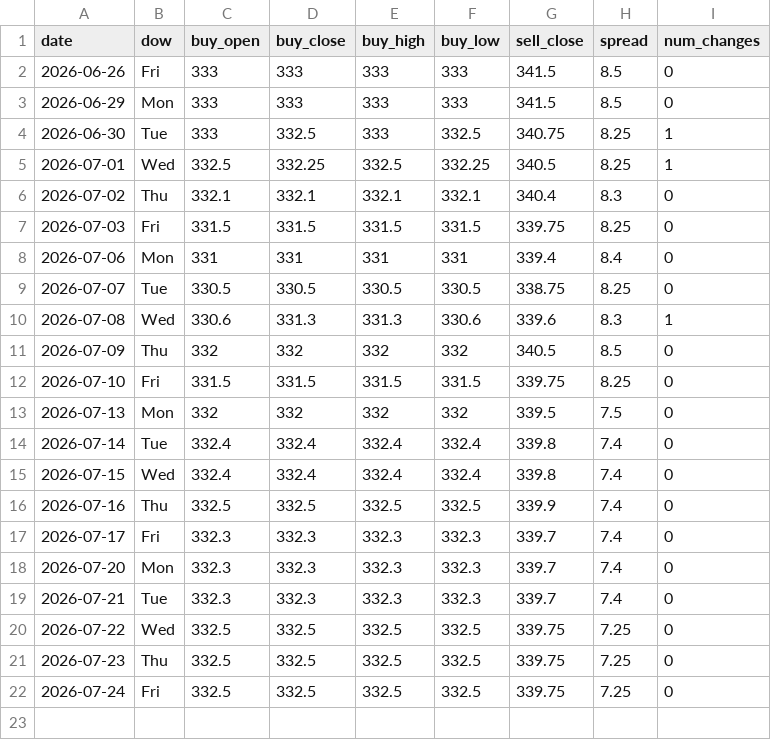
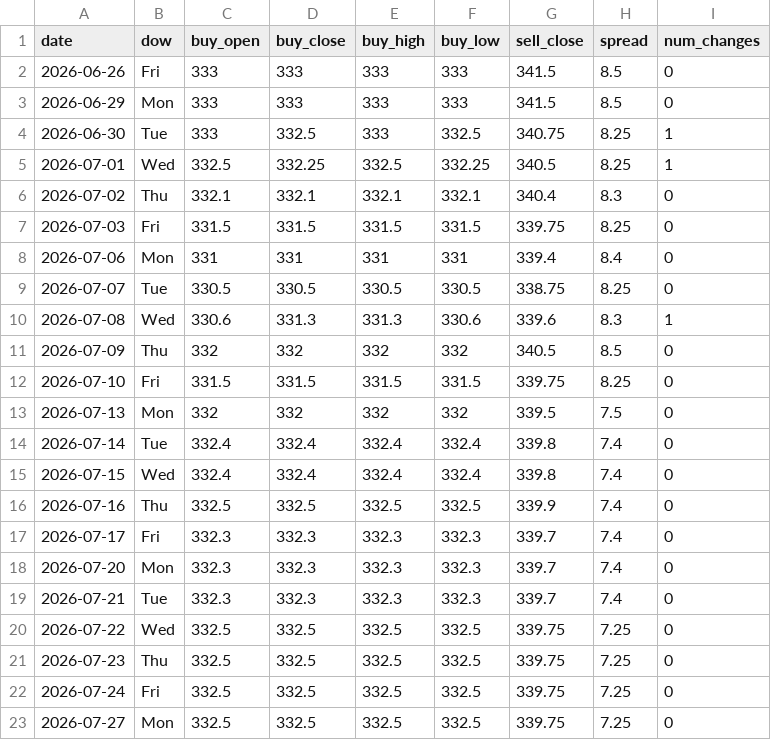
Before and after one commit to ndranathungact/tt-rate-tracker, a CSV file: data/daily.csv, drawn as a sheet.

```diff
--- a/data/daily.csv
+++ b/data/daily.csv
@@ -22 +22,2 @@ date,dow,buy_open,buy_close,buy_high,buy_low,sell_close,spread,num_changes
 2026-07-24,Fri,332.5,332.5,332.5,332.5,339.75,7.25,0
+2026-07-27,Mon,332.5,332.5,332.5,332.5,339.75,7.25,0
```
Also changed, not shown: 2 other files.
